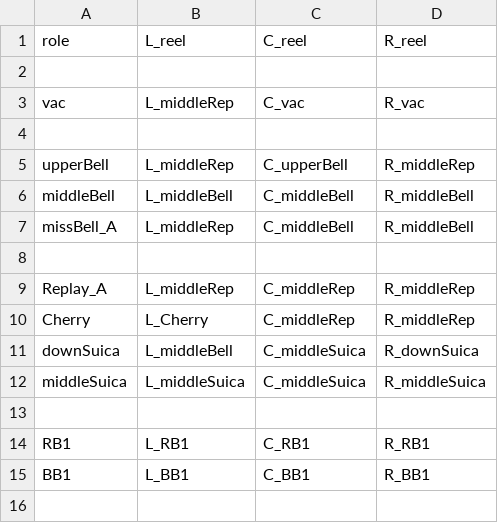
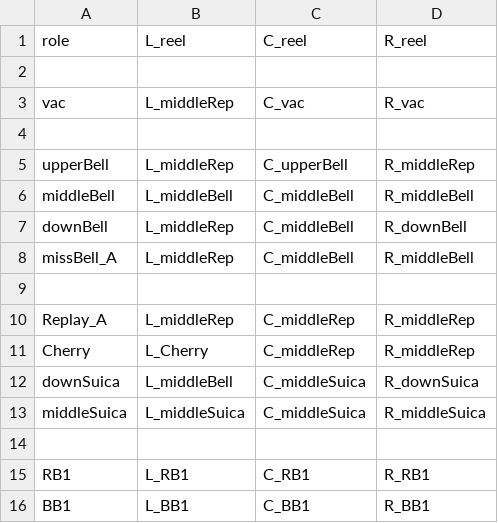
Before and after one commit to notpaint/pachislot, a CSV file: build_db/csv/control_map.csv, drawn as a sheet; the diff names each change by its address in the sheet, - before the commit and + after, or states it on an @@ line.

```diff
--- a/build_db/csv/control_map.csv
+++ b/build_db/csv/control_map.csv
+row 7: downBell | L_middleRep | C_middleBell | R_downBell
```
Also changed, not shown: build_db/csv/R_slide.csv, 10 other files.
